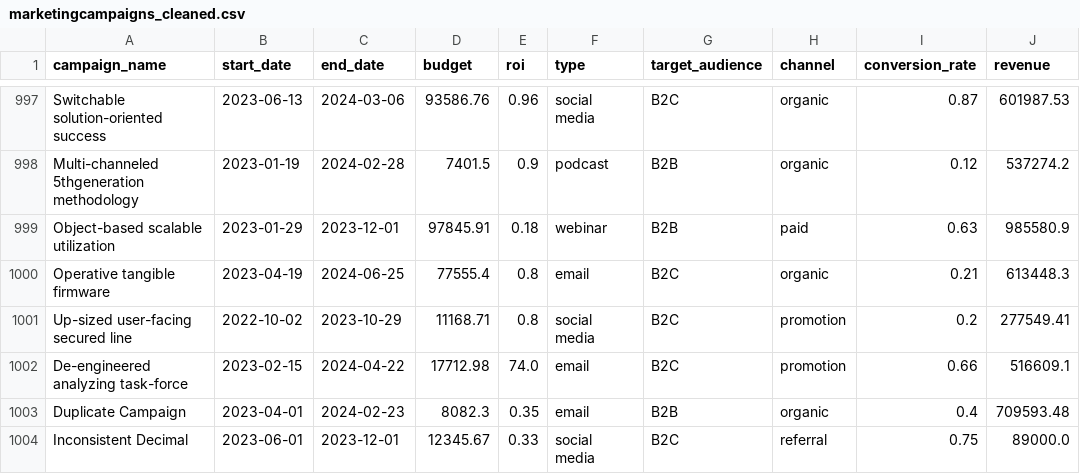
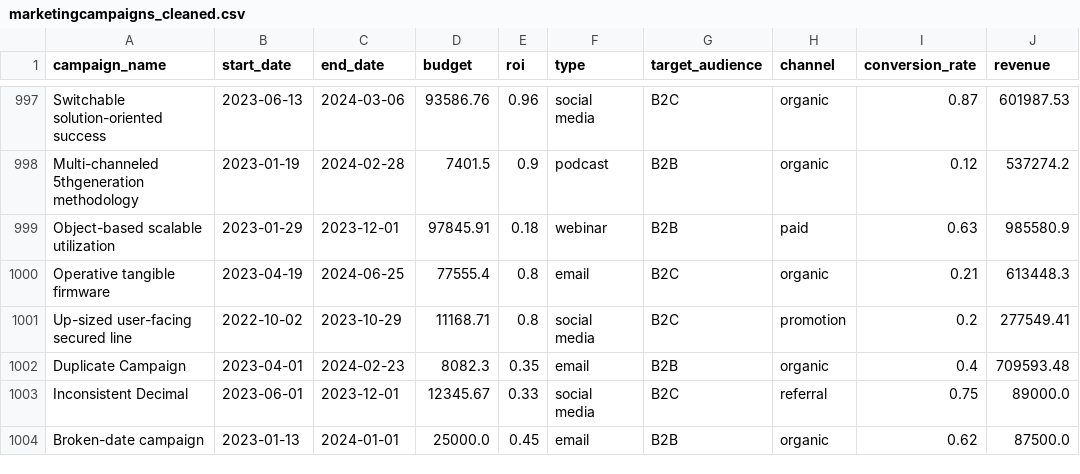
Before and after one commit to FerToribio1980/Marquet, a CSV file: data/marketingcampaigns_cleaned.csv, drawn as a sheet; only a part is shown, gaps mark what is left out; the shorter side is filled out with more unchanged rows; the diff names each change by its address in the sheet, - before the commit and + after, or states it on an @@ line.

```diff
--- a/data/marketingcampaigns_cleaned.csv
+++ b/data/marketingcampaigns_cleaned.csv
-row 1002: De-engineered analyzing task-force | 2023-02-15 | 2024-04-22 | 17712.98 | 74.0 | email | B2C | promotion | 0.66 | 516609.1
```
Also changed, not shown: data/marketingcampaigns_corrected.csv, 3 other files.
